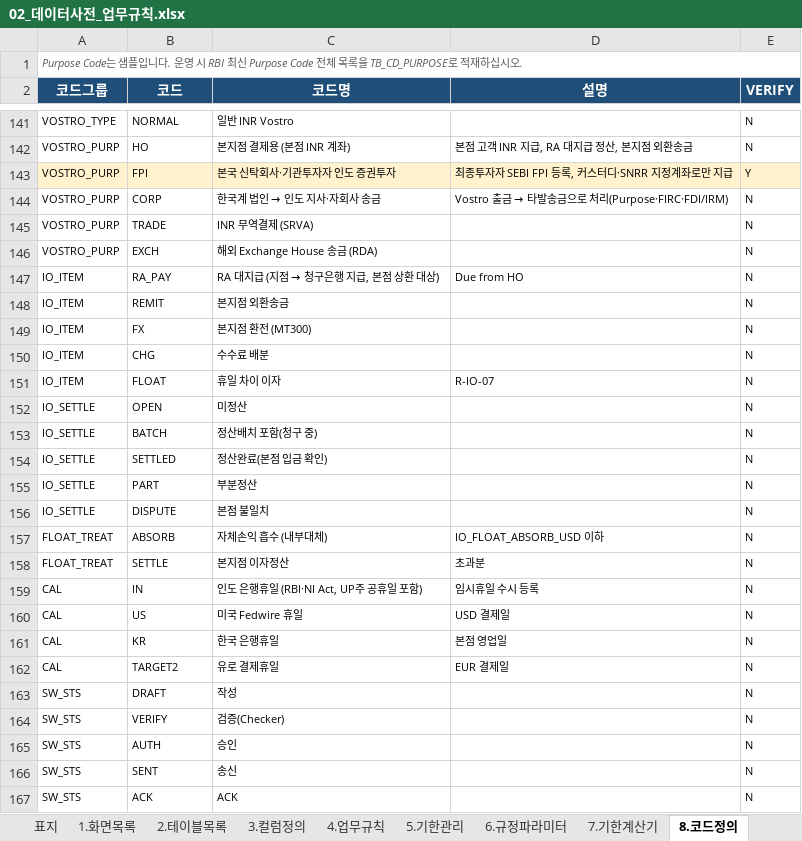
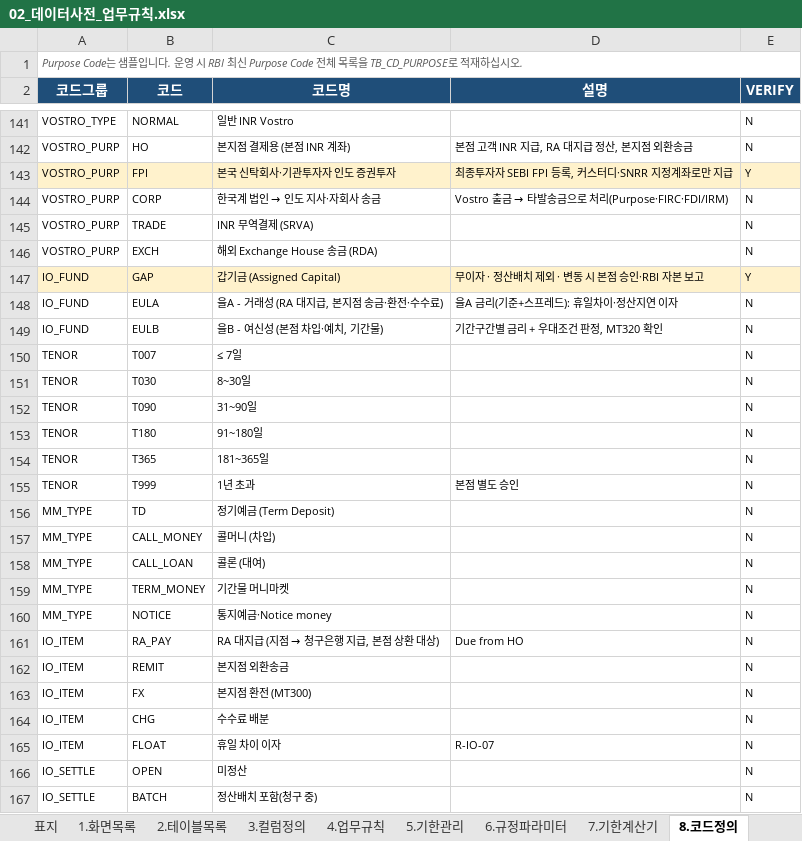
Before and after one commit to bellrubytiger-eng/Tradefinance, an Excel workbook: docs/02_데이터사전_업무규칙.xlsx, sheet 8.코드정의, drawn as a sheet; only a part is shown, gaps mark what is left out; the shorter side is filled out with more unchanged rows; values as stored, in another font and other column widths than the file's, no borders; charts and pictures not drawn; the diff names each change by its address in the sheet, - before the commit and + after, or states it on an @@ line.

```diff
--- a/docs/02_데이터사전_업무규칙.xlsx (sheet 8.코드정의)
+++ b/docs/02_데이터사전_업무규칙.xlsx (sheet 8.코드정의)
+row 147: IO_FUND | GAP | 갑기금 (Assigned Capital) | 무이자 · 정산배치 제외 · 변동 시 본점 승인·RBI 자본 보고 | Y
+row 148: IO_FUND | EULA | 을A - 거래성 (RA 대지급, 본지점 송금·환전·수수료) | 을A 금리(기준+스프레드): 휴일차이·정산지연 이자 | N
+row 149: IO_FUND | EULB | 을B - 여신성 (본점 차입·예치, 기간물) | 기간구간별 금리 + 우대조건 판정, MT320 확인 | N
+row 150: TENOR | T007 | ≤ 7일 |  | N
+row 151: TENOR | T030 | 8~30일 |  | N
+row 152: TENOR | T090 | 31~90일 |  | N
+row 153: TENOR | T180 | 91~180일 |  | N
+row 154: TENOR | T365 | 181~365일 |  | N
+row 155: TENOR | T999 | 1년 초과 | 본점 별도 승인 | N
+row 156: MM_TYPE | TD | 정기예금 (Term Deposit) |  | N
+row 157: MM_TYPE | CALL_MONEY | 콜머니 (차입) |  | N
+row 158: MM_TYPE | CALL_LOAN | 콜론 (대여) |  | N
+row 159: MM_TYPE | TERM_MONEY | 기간물 머니마켓 |  | N
+row 160: MM_TYPE | NOTICE | 통지예금·Notice money |  | N
```
Also changed, not shown: sheet 3.컬럼정의, sheet 4.업무규칙, sheet 6.규정파라미터, sheet 7.기한계산기, sheet 10.회계분개, sheet 2.테이블목록, 5 more sheets, 8 other files.
